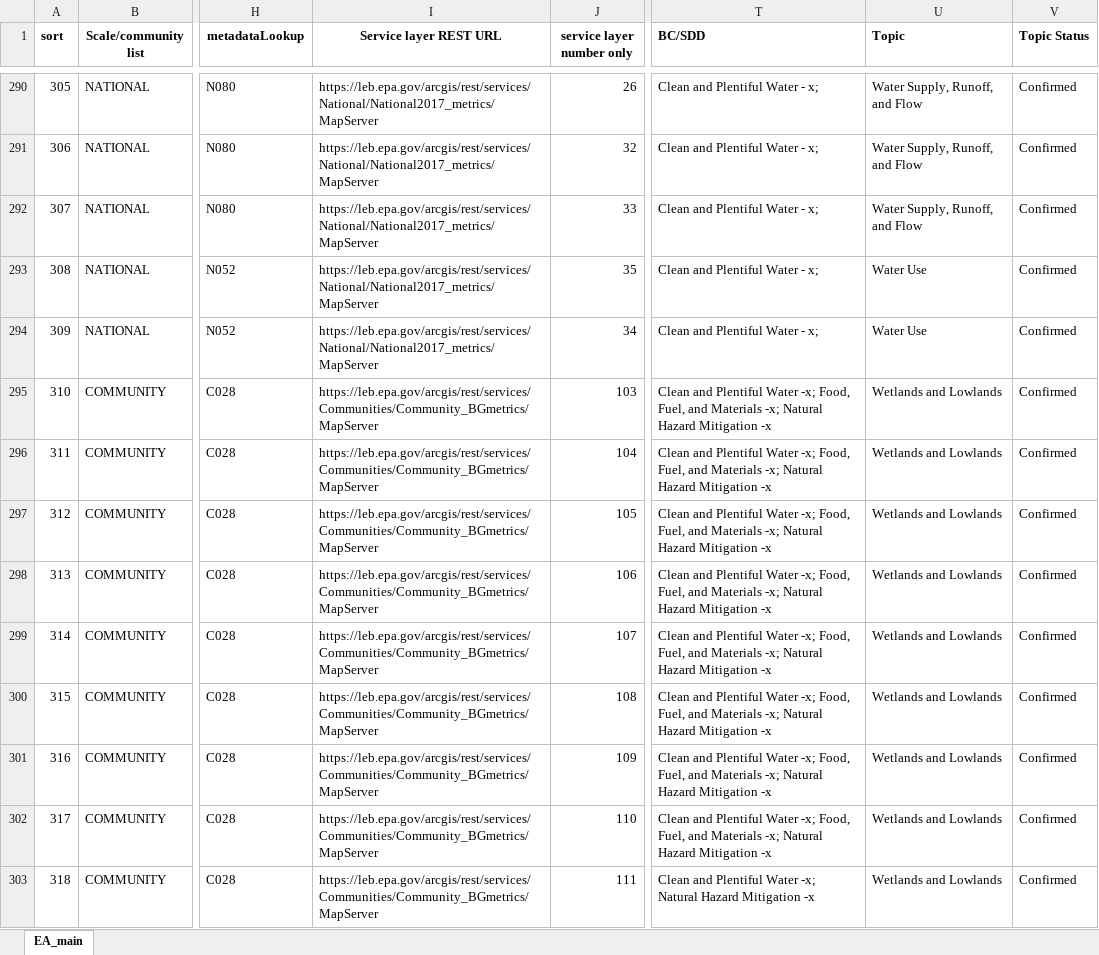
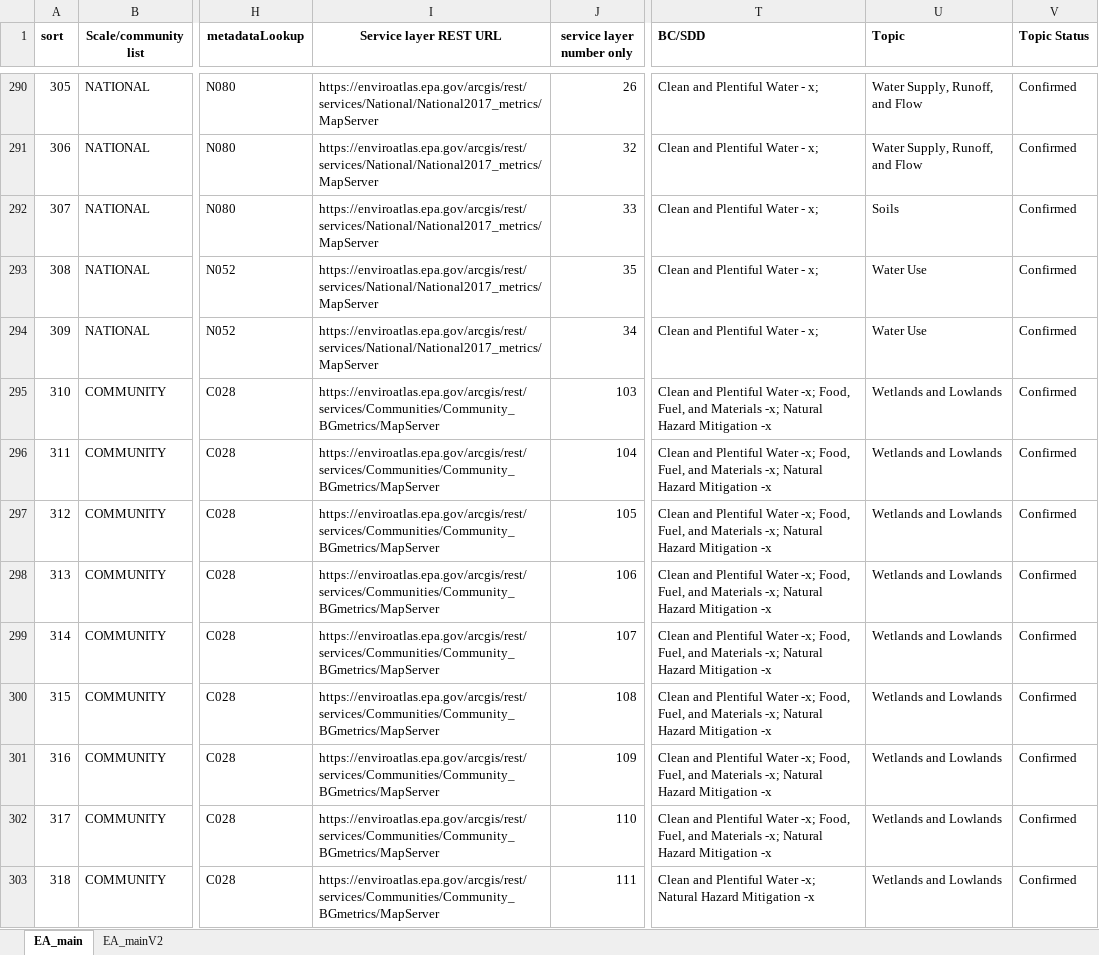
Before and after one commit to USEPA/EnviroAtlas_JSApp, an Excel workbook: scripts/EAWAB4JSON.xlsx, sheet EA_main, drawn as a sheet; only a part is shown, gaps mark what is left out; values as stored, in another font and other column widths than the file's, no borders; the diff covers the shown part only; the diff names each change by its address in the sheet, - before the commit and + after, or states it on an @@ line.

Commit message:
updated config and national metadata - cleaned spacing in main.js

```diff
--- a/scripts/EAWAB4JSON.xlsx (sheet EA_main)
+++ b/scripts/EAWAB4JSON.xlsx (sheet EA_main)
+sheet tab: EA_mainV2
-I290:I294 (Service layer REST URL): https://leb.epa.gov/arcgis/rest/services/National/National2017_metrics/MapServer
+I290:I294 (Service layer REST URL): https://enviroatlas.epa.gov/arcgis/rest/services/National/National2017_metrics/MapServer
-U292 (Topic): Water Supply, Runoff, and Flow
+U292 (Topic): Soils
-I295:I303 (Service layer REST URL): https://leb.epa.gov/arcgis/rest/services/Communities/Community_BGmetrics/MapServer
+I295:I303 (Service layer REST URL): https://enviroatlas.epa.gov/arcgis/rest/services/Communities/Community_BGmetrics/MapServer
```
Also changed, not shown: 14 added rows, 503 edited cells and cell formats elsewhere in this sheet, formulas that keep their value, 8 other files.
